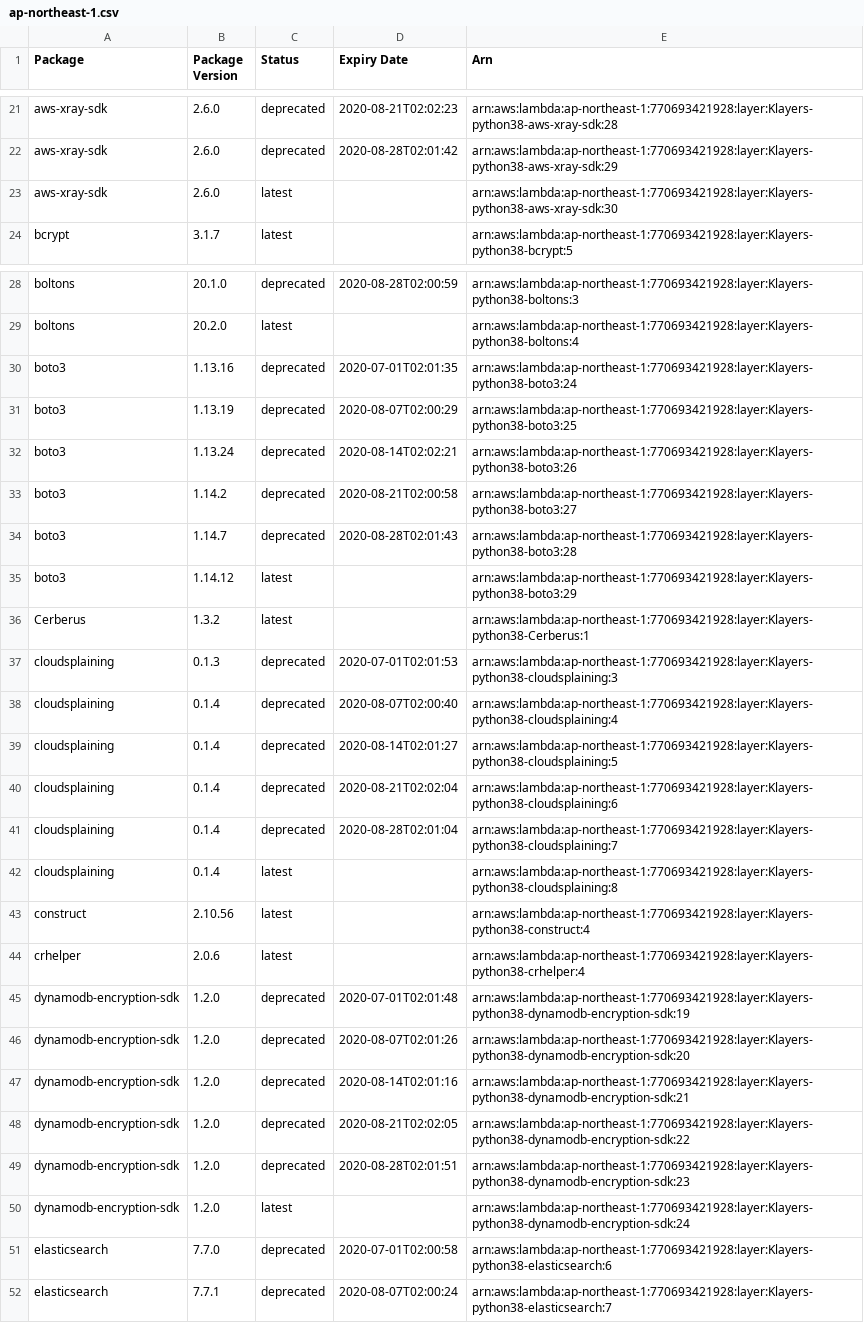
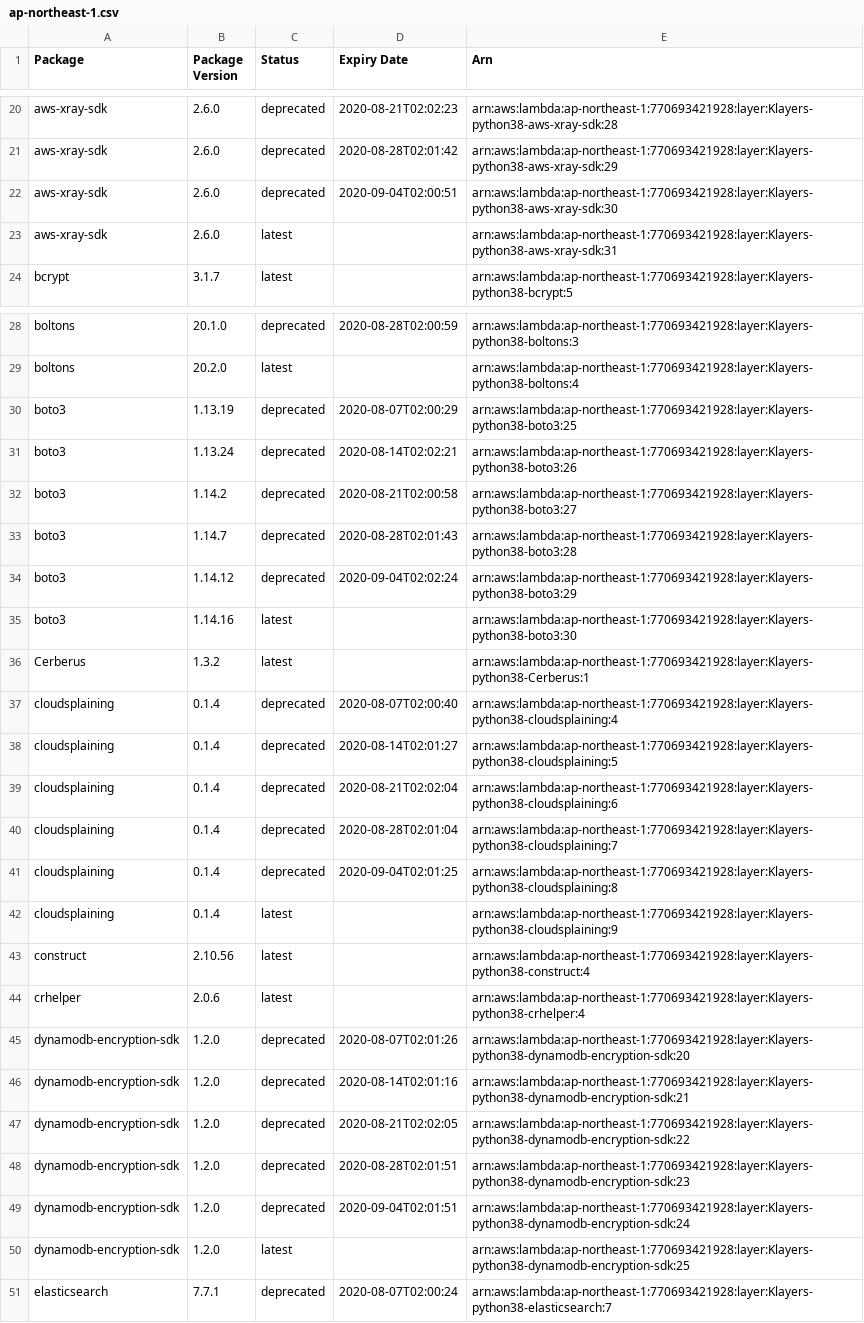
Before and after one commit to raffishquartan/Klayers, a CSV file: deployments/python3.8/arns/ap-northeast-1.csv, drawn as a sheet; only a part is shown, gaps mark what is left out; the diff covers the shown part only.

```diff
--- a/deployments/python3.8/arns/ap-northeast-1.csv
+++ b/deployments/python3.8/arns/ap-northeast-1.csv
@@ -22,3 +21,4 @@ aws-xray-sdk,2.6.0,deprecated,2020-08-21T02:02:23,arn:aws:lambda:ap-northeast-1:
 aws-xray-sdk,2.6.0,deprecated,2020-08-28T02:01:42,arn:aws:lambda:ap-northeast-1:770693421928:layer:Klayers-python38-aws-xray-sdk:29
-aws-xray-sdk,2.6.0,latest,,arn:aws:lambda:ap-northeast-1:770693421928:layer:Klayers-python38-aws-xray-sdk:30
+aws-xray-sdk,2.6.0,deprecated,2020-09-04T02:00:51,arn:aws:lambda:ap-northeast-1:770693421928:layer:Klayers-python38-aws-xray-sdk:30
+aws-xray-sdk,2.6.0,latest,,arn:aws:lambda:ap-northeast-1:770693421928:layer:Klayers-python38-aws-xray-sdk:31
 bcrypt,3.1.7,latest,,arn:aws:lambda:ap-northeast-1:770693421928:layer:Klayers-python38-bcrypt:5
@@ -29,3 +29,2 @@ boltons,20.1.0,deprecated,2020-08-28T02:00:59,arn:aws:lambda:ap-northeast-1:7706
 boltons,20.2.0,latest,,arn:aws:lambda:ap-northeast-1:770693421928:layer:Klayers-python38-boltons:4
-boto3,1.13.16,deprecated,2020-07-01T02:01:35,arn:aws:lambda:ap-northeast-1:770693421928:layer:Klayers-python38-boto3:24
 boto3,1.13.19,deprecated,2020-08-07T02:00:29,arn:aws:lambda:ap-northeast-1:770693421928:layer:Klayers-python38-boto3:25
@@ -34,5 +33,5 @@ boto3,1.14.2,deprecated,2020-08-21T02:00:58,arn:aws:lambda:ap-northeast-1:770693
 boto3,1.14.7,deprecated,2020-08-28T02:01:43,arn:aws:lambda:ap-northeast-1:770693421928:layer:Klayers-python38-boto3:28
-boto3,1.14.12,latest,,arn:aws:lambda:ap-northeast-1:770693421928:layer:Klayers-python38-boto3:29
+boto3,1.14.12,deprecated,2020-09-04T02:02:24,arn:aws:lambda:ap-northeast-1:770693421928:layer:Klayers-python38-boto3:29
+boto3,1.14.16,latest,,arn:aws:lambda:ap-northeast-1:770693421928:layer:Klayers-python38-boto3:30
 Cerberus,1.3.2,latest,,arn:aws:lambda:ap-northeast-1:770693421928:layer:Klayers-python38-Cerberus:1
-cloudsplaining,0.1.3,deprecated,2020-07-01T02:01:53,arn:aws:lambda:ap-northeast-1:770693421928:layer:Klayers-python38-cloudsplaining:3
 cloudsplaining,0.1.4,deprecated,2020-08-07T02:00:40,arn:aws:lambda:ap-northeast-1:770693421928:layer:Klayers-python38-cloudsplaining:4
@@ -41,6 +40,6 @@ cloudsplaining,0.1.4,deprecated,2020-08-21T02:02:04,arn:aws:lambda:ap-northeast-
 cloudsplaining,0.1.4,deprecated,2020-08-28T02:01:04,arn:aws:lambda:ap-northeast-1:770693421928:layer:Klayers-python38-cloudsplaining:7
-cloudsplaining,0.1.4,latest,,arn:aws:lambda:ap-northeast-1:770693421928:layer:Klayers-python38-cloudsplaining:8
+cloudsplaining,0.1.4,deprecated,2020-09-04T02:01:25,arn:aws:lambda:ap-northeast-1:770693421928:layer:Klayers-python38-cloudsplaining:8
+cloudsplaining,0.1.4,latest,,arn:aws:lambda:ap-northeast-1:770693421928:layer:Klayers-python38-cloudsplaining:9
 construct,2.10.56,latest,,arn:aws:lambda:ap-northeast-1:770693421928:layer:Klayers-python38-construct:4
 crhelper,2.0.6,latest,,arn:aws:lambda:ap-northeast-1:770693421928:layer:Klayers-python38-crhelper:4
-dynamodb-encryption-sdk,1.2.0,deprecated,2020-07-01T02:01:48,arn:aws:lambda:ap-northeast-1:770693421928:layer:Klayers-python38-dynamodb-encryption-sdk:19
 dynamodb-encryption-sdk,1.2.0,deprecated,2020-08-07T02:01:26,arn:aws:lambda:ap-northeast-1:770693421928:layer:Klayers-python38-dynamodb-encryption-sdk:20
@@ -49,4 +48,4 @@ dynamodb-encryption-sdk,1.2.0,deprecated,2020-08-21T02:02:05,arn:aws:lambda:ap-n
 dynamodb-encryption-sdk,1.2.0,deprecated,2020-08-28T02:01:51,arn:aws:lambda:ap-northeast-1:770693421928:layer:Klayers-python38-dynamodb-encryption-sdk:23
-dynamodb-encryption-sdk,1.2.0,latest,,arn:aws:lambda:ap-northeast-1:770693421928:layer:Klayers-python38-dynamodb-encryption-sdk:24
-elasticsearch,7.7.0,deprecated,2020-07-01T02:00:58,arn:aws:lambda:ap-northeast-1:770693421928:layer:Klayers-python38-elasticsearch:6
+dynamodb-encryption-sdk,1.2.0,deprecated,2020-09-04T02:01:51,arn:aws:lambda:ap-northeast-1:770693421928:layer:Klayers-python38-dynamodb-encryption-sdk:24
+dynamodb-encryption-sdk,1.2.0,latest,,arn:aws:lambda:ap-northeast-1:770693421928:layer:Klayers-python38-dynamodb-encryption-sdk:25
 elasticsearch,7.7.1,deprecated,2020-08-07T02:00:24,arn:aws:lambda:ap-northeast-1:770693421928:layer:Klayers-python38-elasticsearch:7
```
Also changed, not shown: 10 added rows, 13 removed rows and 13 edited cells elsewhere in this file, deployments/python3.8/arns/ap-northeast-2.csv, deployments/python3.8/arns/ap-southeast-1.csv, 29 other files.
